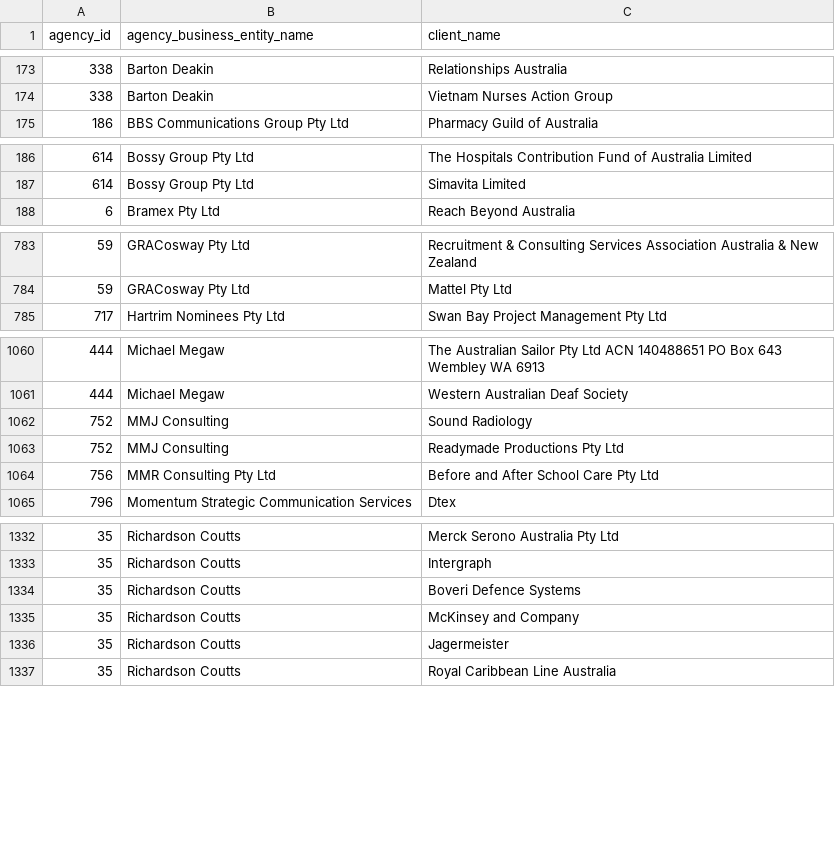
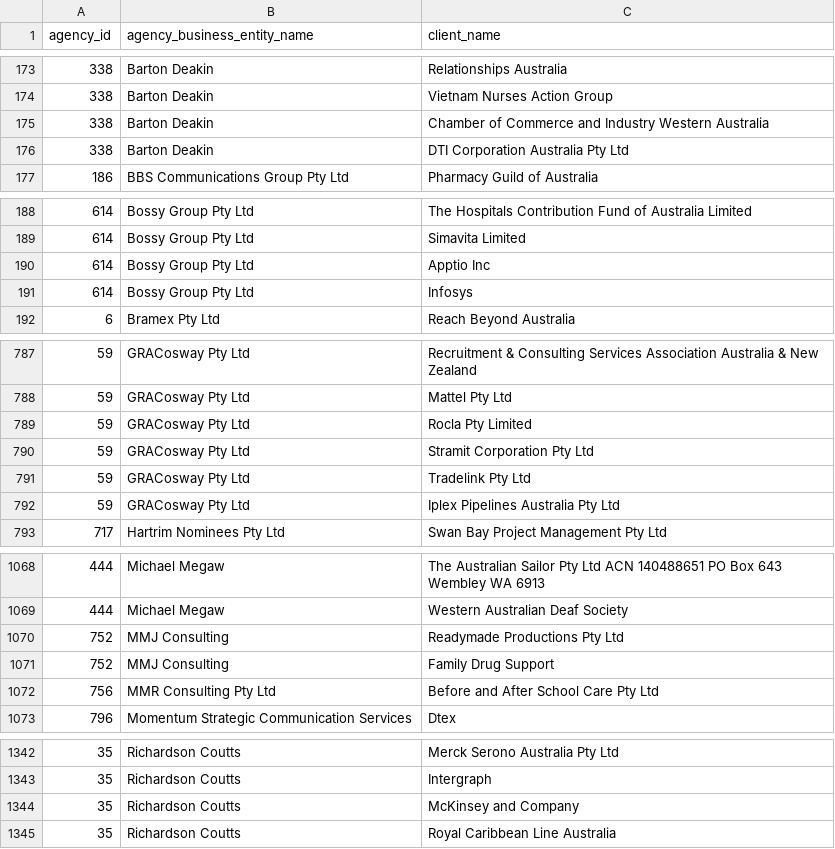
Before and after one commit to henare/australian_government_lobbyists_register, a CSV file: clients.csv, drawn as a sheet; only a part is shown, gaps mark what is left out; the diff covers the shown part only.

```diff
--- a/clients.csv
+++ b/clients.csv
@@ -174,2 +174,4 @@ agency_id,agency_business_entity_name,client_name
 338,Barton Deakin ,Vietnam Nurses Action Group
+338,Barton Deakin ,Chamber of Commerce and Industry Western Australia
+338,Barton Deakin ,DTI Corporation Australia Pty Ltd
 186,BBS Communications Group Pty Ltd,Pharmacy Guild of Australia
@@ -187,2 +189,4 @@ agency_id,agency_business_entity_name,client_name
 614,Bossy Group Pty Ltd,Simavita Limited
+614,Bossy Group Pty Ltd,Apptio Inc
+614,Bossy Group Pty Ltd,Infosys
 6,Bramex Pty Ltd,Reach Beyond Australia
@@ -784,2 +788,6 @@ agency_id,agency_business_entity_name,client_name
 59,GRACosway Pty Ltd,Mattel Pty Ltd
+59,GRACosway Pty Ltd,Rocla Pty Limited
+59,GRACosway Pty Ltd,Stramit Corporation Pty Ltd
+59,GRACosway Pty Ltd,Tradelink Pty Ltd
+59,GRACosway Pty Ltd,Iplex Pipelines Australia Pty Ltd
 717,Hartrim Nominees Pty Ltd,Swan Bay Project Management Pty Ltd
@@ -1061,4 +1069,4 @@ agency_id,agency_business_entity_name,client_name
 444,Michael Megaw,Western Australian Deaf Society
-752,MMJ Consulting,Sound Radiology
 752,MMJ Consulting,Readymade Productions Pty Ltd
+752,MMJ Consulting,Family Drug Support
 756,MMR Consulting Pty Ltd,Before and After School Care Pty Ltd
@@ -1333,5 +1343,3 @@ agency_id,agency_business_entity_name,client_name
 35,Richardson Coutts,Intergraph
-35,Richardson Coutts,Boveri Defence Systems
 35,Richardson Coutts,McKinsey and Company
-35,Richardson Coutts,Jagermeister
 35,Richardson Coutts,Royal Caribbean Line Australia
```
Also changed, not shown: 4 added rows and 1 removed row elsewhere in this file, agencies.csv, lobbyists.csv.
